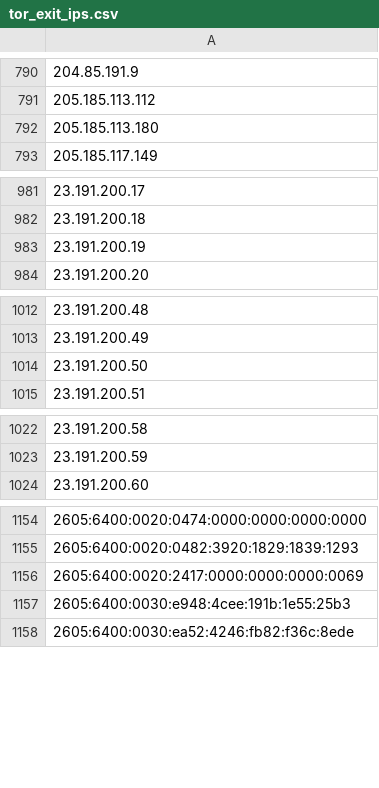
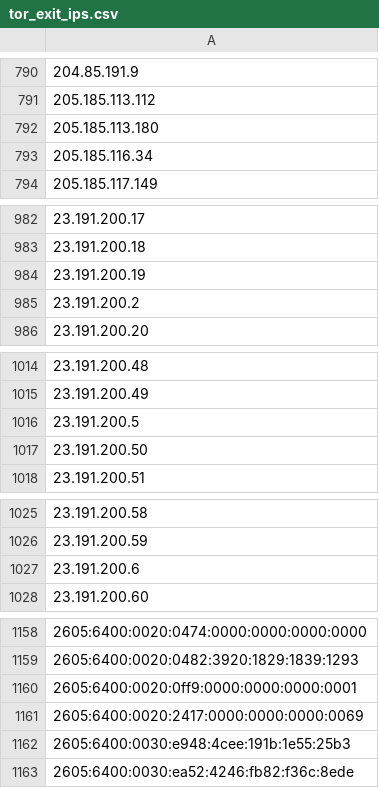
Before and after one commit to nullwhire/tor-watchlist, a CSV file: data/tor_exit_ips.csv, drawn as a sheet; only a part is shown, gaps mark what is left out; the diff covers the shown part only; the diff names each change by its address in the sheet, - before the commit and + after, or states it on an @@ line.

```diff
--- a/data/tor_exit_ips.csv
+++ b/data/tor_exit_ips.csv
+row 793: 205.185.116.34
+row 985: 23.191.200.2
+row 1016: 23.191.200.5
+row 1027: 23.191.200.6
+row 1160: 2605:6400:0020:0ff9:0000:0000:0000:0001
```
Also changed, not shown: 3 added rows and 8 removed rows elsewhere in this file, 1 other file.
